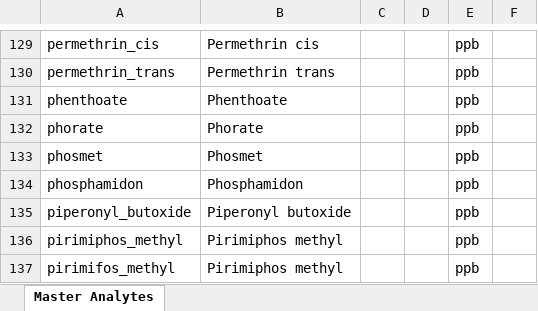
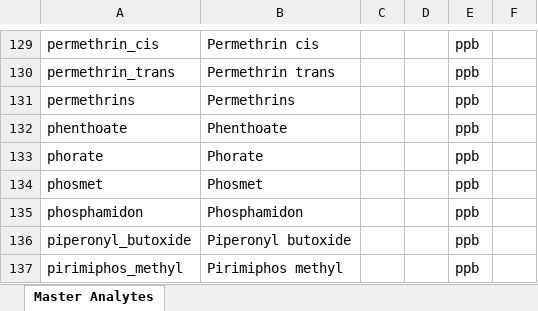
Before and after one commit to babypussct/lims, an Excel workbook: LIMS_Master_Analytes.xlsx, sheet Master Analytes, drawn as a sheet; only a part is shown, gaps mark what is left out; the shorter side is filled out with more unchanged rows; values as stored, in another font and other column widths than the file's, no borders; the diff names each change by its address in the sheet, - before the commit and + after, or states it on an @@ line.

Commit message:
feat: implement standards request management system with kanban and table views

```diff
--- a/LIMS_Master_Analytes.xlsx (sheet Master Analytes)
+++ b/LIMS_Master_Analytes.xlsx (sheet Master Analytes)
+row 131: permethrins | Permethrins |  |  | ppb
```
Also changed, not shown: 6 other files.
